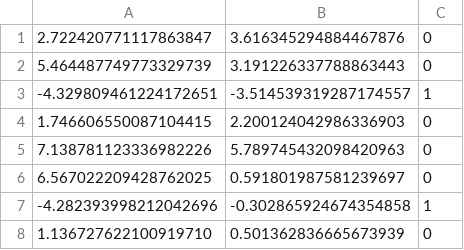
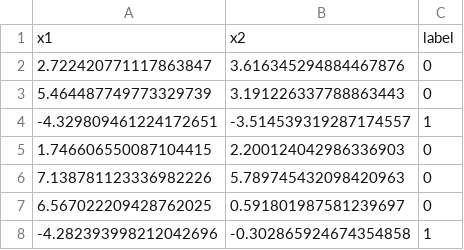
Before and after one commit to vivante/MachineLearning, a CSV file: assignment3/data/dataset-linsep.csv, drawn as a sheet; only a part is shown; the shorter side is filled out with more unchanged rows; the diff names each change by its address in the sheet, - before the commit and + after, or states it on an @@ line.

Commit message:
add linsep.csv headings

```diff
--- a/assignment3/data/dataset-linsep.csv
+++ b/assignment3/data/dataset-linsep.csv
+row 1: x1 | x2 | label
```
Also changed, not shown: 1 other file.
